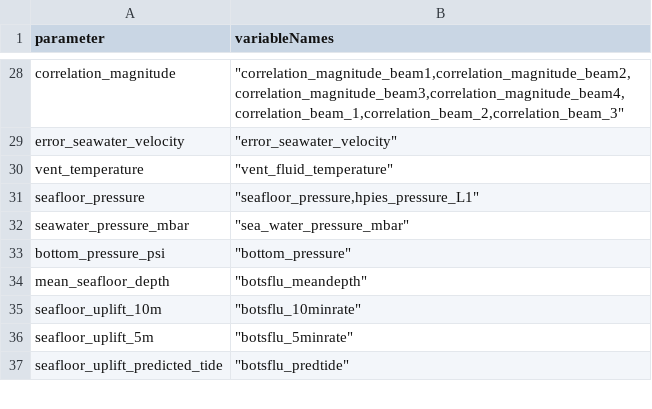
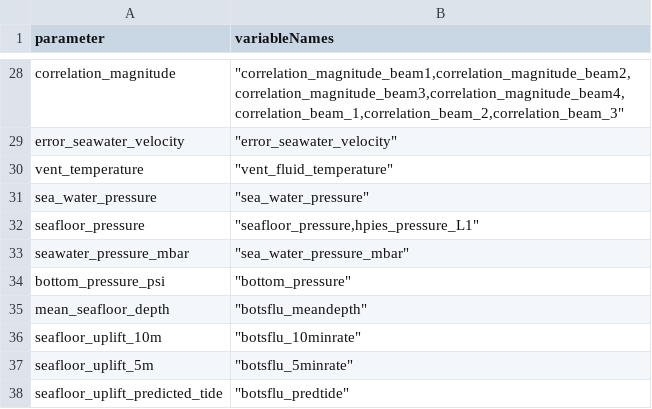
Before and after one commit to OOI-CabledArray/rca-data-tools, a CSV file: rca_data_tools/qaqc/params/variableMap.csv, drawn as a sheet; only a part is shown, gaps mark what is left out.

Commit message:
sea_water_pressure to variableMap.csv

```diff
--- a/rca_data_tools/qaqc/params/variableMap.csv
+++ b/rca_data_tools/qaqc/params/variableMap.csv
@@ -30,2 +30,3 @@ error_seawater_velocity,"""error_seawater_velocity"""
 vent_temperature,"""vent_fluid_temperature"""
+sea_water_pressure,"""sea_water_pressure"""
 seafloor_pressure,"""seafloor_pressure,hpies_pressure_L1"""
```
